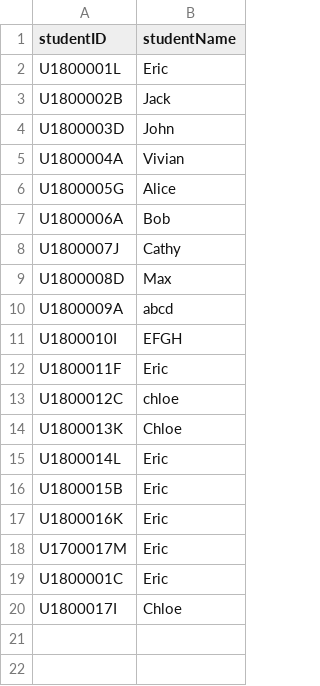
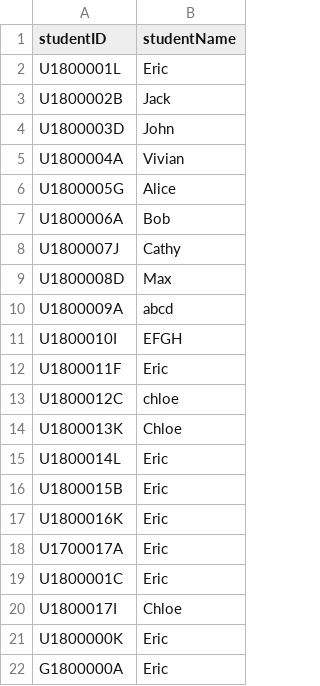
Before and after one commit to ERICCYS/CZ2002-SCRAME-Application, a CSV file: CZ2002-SCRAME-Application/data/studentFile.csv, drawn as a sheet.

Commit message:
Restriction on user-entered Student ID

```diff
--- a/CZ2002-SCRAME-Application/data/studentFile.csv
+++ b/CZ2002-SCRAME-Application/data/studentFile.csv
@@ -17,4 +17,6 @@ U1800015B,Eric
 U1800016K,Eric
-U1700017M,Eric
+U1700017A,Eric
 U1800001C,Eric
 U1800017I,Chloe
+U1800000K,Eric
+G1800000A,Eric
```
Also changed, not shown: 2 other files.
